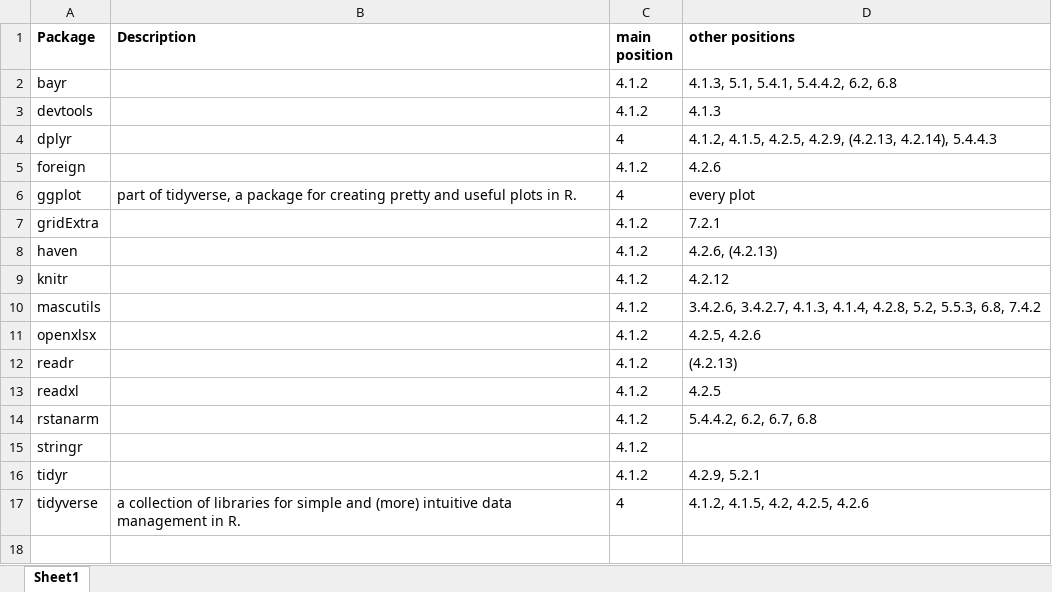
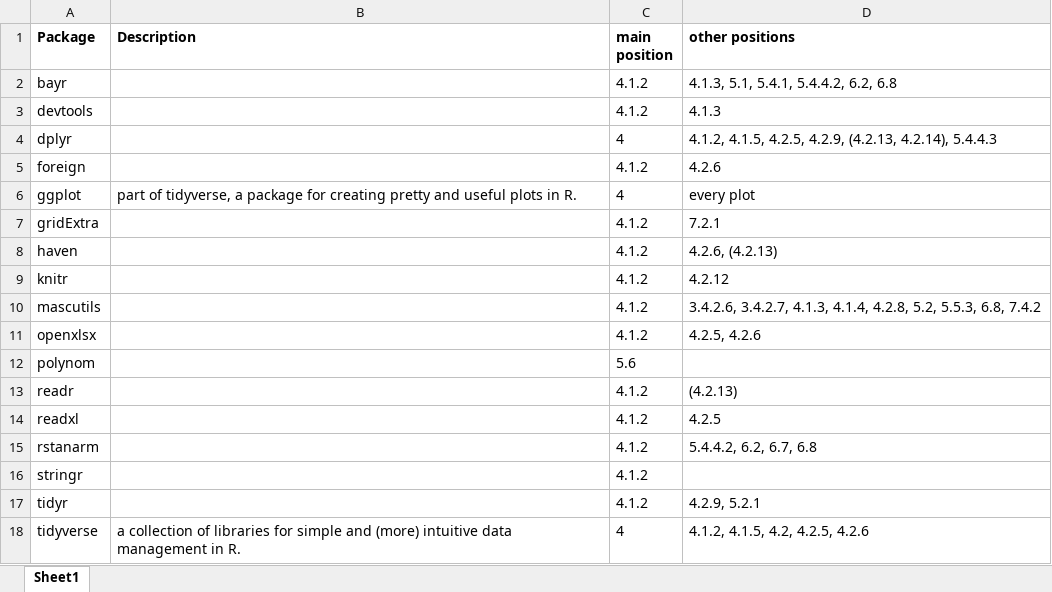
Before and after one commit to schmettow/New_Stats, an Excel workbook: Index_of_packages.xlsx, sheet Sheet1, drawn as a sheet; values as stored, in another font and other column widths than the file's, no borders; the diff names each change by its address in the sheet, - before the commit and + after, or states it on an @@ line.

```diff
--- a/Index_of_packages.xlsx (sheet Sheet1)
+++ b/Index_of_packages.xlsx (sheet Sheet1)
+row 12: polynom |  | 5.6
```
Also changed, not shown: Index_of_terms.xlsx, 3 other files.
